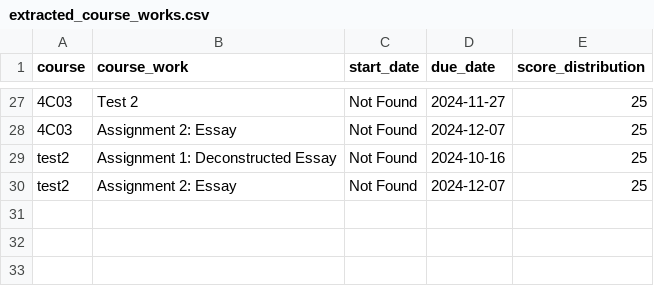
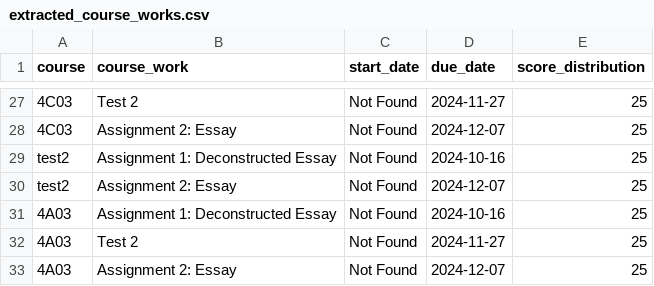
Before and after one commit to katrina799/4G06CapstoneProjectT5, a CSV file: src/poc-data/extracted_course_works.csv, drawn as a sheet; only a part is shown, gaps mark what is left out.

```diff
--- a/src/poc-data/extracted_course_works.csv
+++ b/src/poc-data/extracted_course_works.csv
@@ -30 +30,4 @@ test2,Assignment 1: Deconstructed Essay,Not Found,2024-10-16,25
 test2,Assignment 2: Essay,Not Found,2024-12-07,25
+4A03,Assignment 1: Deconstructed Essay,Not Found,2024-10-16,25
+4A03,Test 2,Not Found,2024-11-27,25
+4A03,Assignment 2: Essay,Not Found,2024-12-07,25
```
Also changed, not shown: src/poc-data/mock_course_info.csv, 8 other files.
